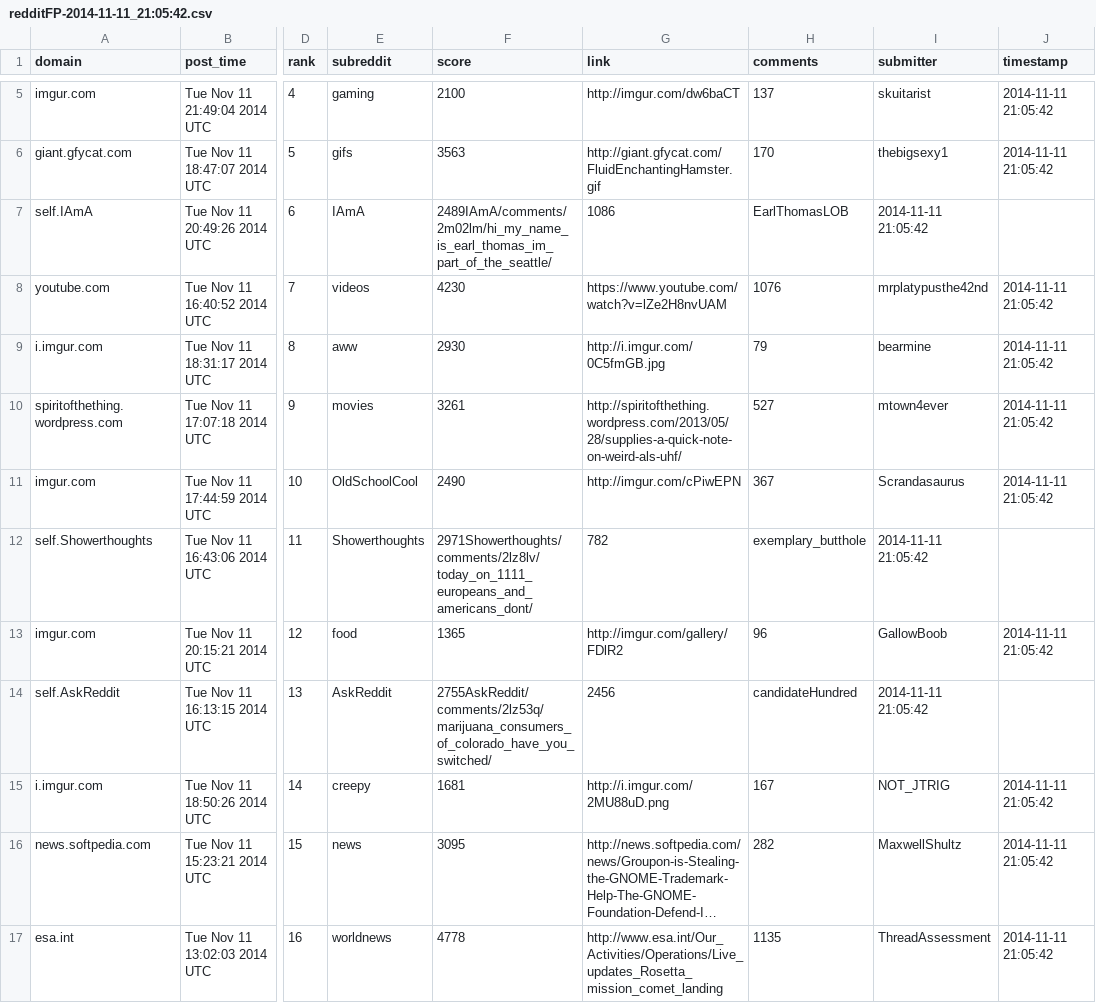
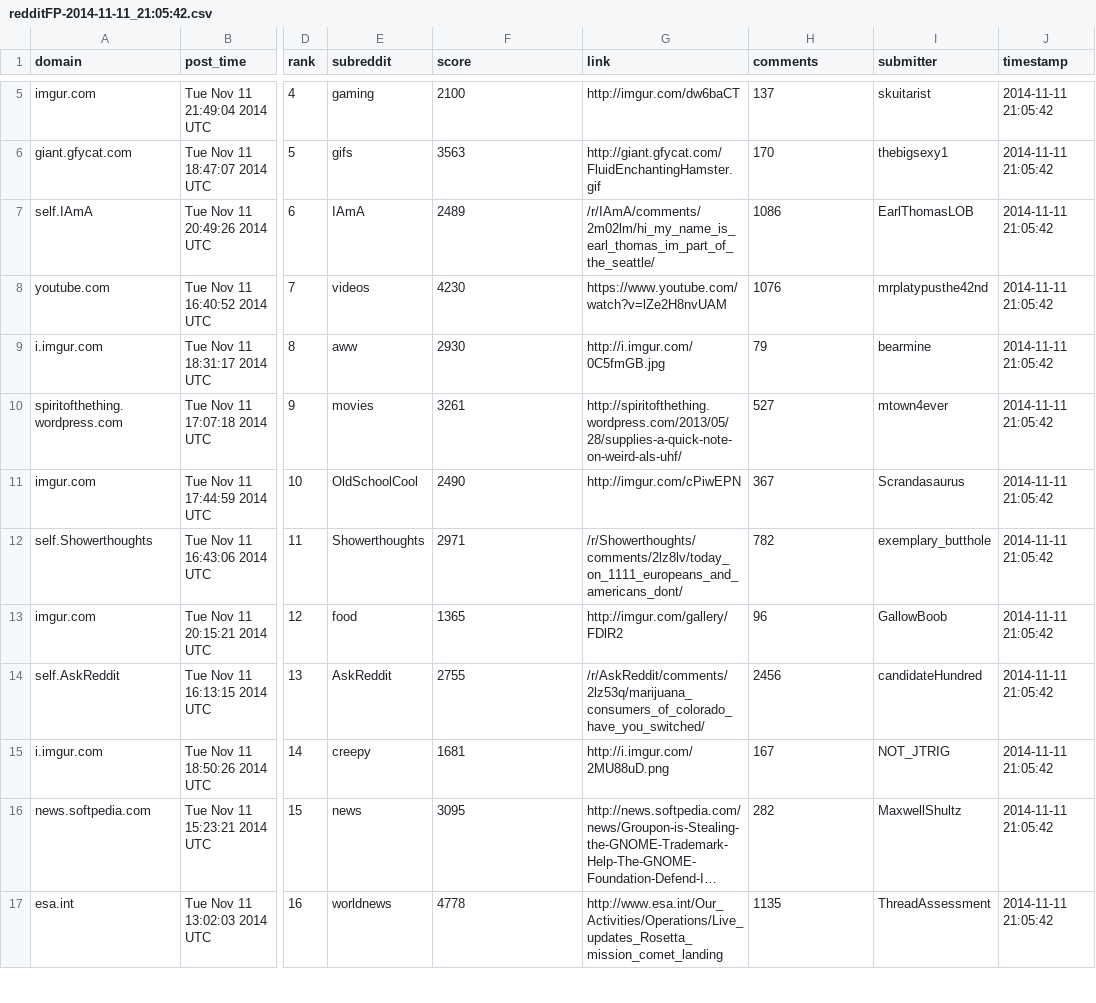
Before and after one commit to iLikeSoup/Reddit-Post-Analysis-CMSC498O, a CSV file: pulls/redditFP-2014-11-11_21:05:42.csv, drawn as a sheet; only a part is shown, gaps mark what is left out; long unchanged cells end in …; the diff covers the shown part only; the diff names each change by its address in the sheet, - before the commit and + after, or states it on an @@ line.

```diff
--- a/pulls/redditFP-2014-11-11_21:05:42.csv
+++ b/pulls/redditFP-2014-11-11_21:05:42.csv
-F7 (score): 2489IAmA/comments/2m02lm/hi_my_name_is_earl_thomas_im_part_of_the_seattle/
+F7 (score): 2489
-G7 (link): 1086
+G7 (link): /r/IAmA/comments/2m02lm/hi_my_name_is_earl_thomas_im_part_of_the_seattle/
-H7 (comments): EarlThomasLOB
+H7 (comments): 1086
-I7 (submitter): 2014-11-11 21:05:42
+I7 (submitter): EarlThomasLOB
-J7 (timestamp): (empty)
+J7 (timestamp): 2014-11-11 21:05:42
-F12 (score): 2971Showerthoughts/comments/2lz8lv/today_on_1111_europeans_and_americans_dont/
+F12 (score): 2971
-G12 (link): 782
+G12 (link): /r/Showerthoughts/comments/2lz8lv/today_on_1111_europeans_and_americans_dont/
-H12 (comments): exemplary_butthole
+H12 (comments): 782
-I12 (submitter): 2014-11-11 21:05:42
+I12 (submitter): exemplary_butthole
-J12 (timestamp): (empty)
+J12 (timestamp): 2014-11-11 21:05:42
-F14 (score): 2755AskReddit/comments/2lz53q/marijuana_consumers_of_colorado_have_you_switched/
+F14 (score): 2755
-G14 (link): 2456
+G14 (link): /r/AskReddit/comments/2lz53q/marijuana_consumers_of_colorado_have_you_switched/
-H14 (comments): candidateHundred
+H14 (comments): 2456
-I14 (submitter): 2014-11-11 21:05:42
+I14 (submitter): candidateHundred
-J14 (timestamp): (empty)
+J14 (timestamp): 2014-11-11 21:05:42
```
Also changed, not shown: 107 edited cells elsewhere in this file, 1 other file.
